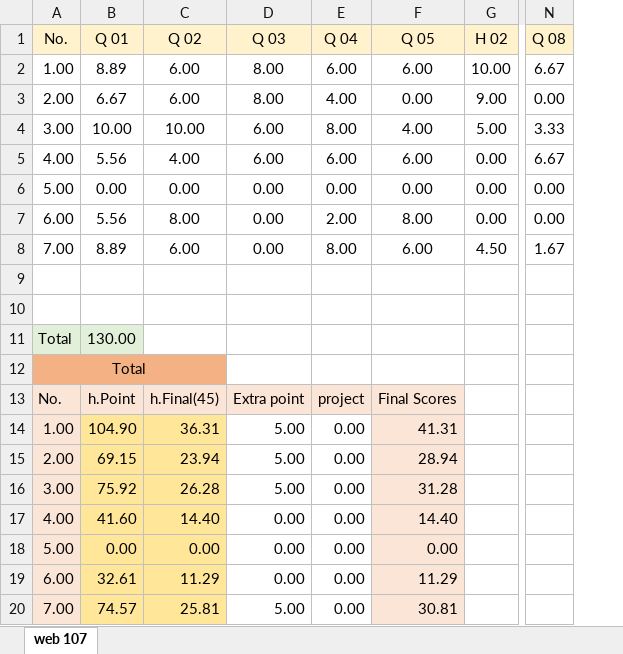
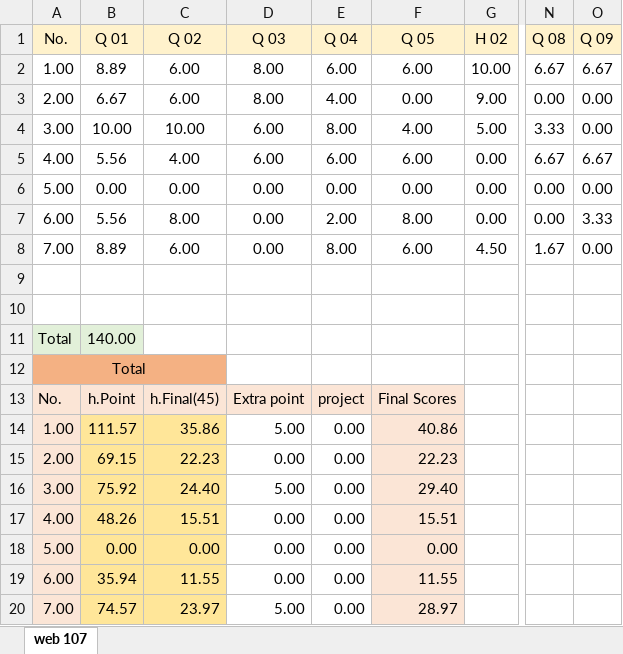
Before and after one commit to mkazemiraz/mft-scores, an Excel workbook: 107/107.xlsx, sheet web 107, drawn as a sheet; only a part is shown, gaps mark what is left out; values as stored, in another font and other column widths than the file's, no borders; the diff names each change by its address in the sheet, - before the commit and + after, or states it on an @@ line.

```diff
--- a/107/107.xlsx (sheet web 107)
+++ b/107/107.xlsx (sheet web 107)
+column O (Q 09), rows 2-8: 6.67 | 0.00 | 0.00 | 6.67 | 0.00 | 3.33 | 0.00
-B11 (Q 01): 130.00
+B11 (Q 01): 140.00
-B14 (Q 01): 104.90
+B14 (Q 01): 111.57
-C14 (Q 02): 36.31
+C14 (Q 02): 35.86
-F14 (Q 05): 41.31
+F14 (Q 05): 40.86
-C15 (Q 02): 23.94
+C15 (Q 02): 22.23
-D15 (Q 03): 5.00
+D15 (Q 03): 0.00
-F15 (Q 05): 28.94
+F15 (Q 05): 22.23
-C16 (Q 02): 26.28
+C16 (Q 02): 24.40
-F16 (Q 05): 31.28
+F16 (Q 05): 29.40
-B17 (Q 01): 41.60
+B17 (Q 01): 48.26
-C17 (Q 02): 14.40
+C17 (Q 02): 15.51
-F17 (Q 05): 14.40
+F17 (Q 05): 15.51
-B19 (Q 01): 32.61
+B19 (Q 01): 35.94
-C19 (Q 02): 11.29
+C19 (Q 02): 11.55
-F19 (Q 05): 11.29
+F19 (Q 05): 11.55
-C20 (Q 02): 25.81
+C20 (Q 02): 23.97
-F20 (Q 05): 30.81
+F20 (Q 05): 28.97
```
Also changed, not shown: formulas that keep their value, 1 other file.
